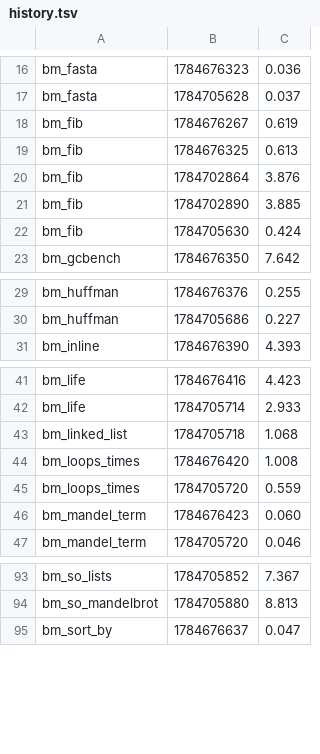
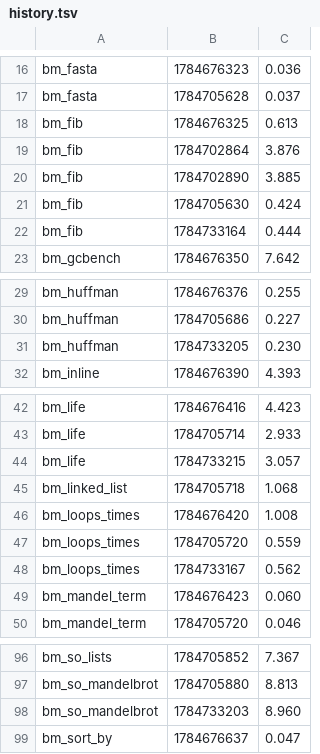
Before and after one commit to ryanseys/zeo, a TSV file: bench/history.tsv, drawn as a sheet; only a part is shown, gaps mark what is left out.

```diff
--- a/bench/history.tsv
+++ b/bench/history.tsv
@@ -17,3 +17,2 @@ bm_fasta	1784676323	0.036
 bm_fasta	1784705628	0.037
-bm_fib	1784676267	0.619
 bm_fib	1784676325	0.613
@@ -22,2 +21,3 @@ bm_fib	1784702890	3.885
 bm_fib	1784705630	0.424
+bm_fib	1784733164	0.444
 bm_gcbench	1784676350	7.642
@@ -30,2 +30,3 @@ bm_huffman	1784676376	0.255
 bm_huffman	1784705686	0.227
+bm_huffman	1784733205	0.230
 bm_inline	1784676390	4.393
@@ -42,2 +43,3 @@ bm_life	1784676416	4.423
 bm_life	1784705714	2.933
+bm_life	1784733215	3.057
 bm_linked_list	1784705718	1.068
@@ -45,2 +47,3 @@ bm_loops_times	1784676420	1.008
 bm_loops_times	1784705720	0.559
+bm_loops_times	1784733167	0.562
 bm_mandel_term	1784676423	0.060
@@ -94,2 +97,3 @@ bm_so_lists	1784705852	7.367
 bm_so_mandelbrot	1784705880	8.813
+bm_so_mandelbrot	1784733203	8.960
 bm_sort_by	1784676637	0.047
```
